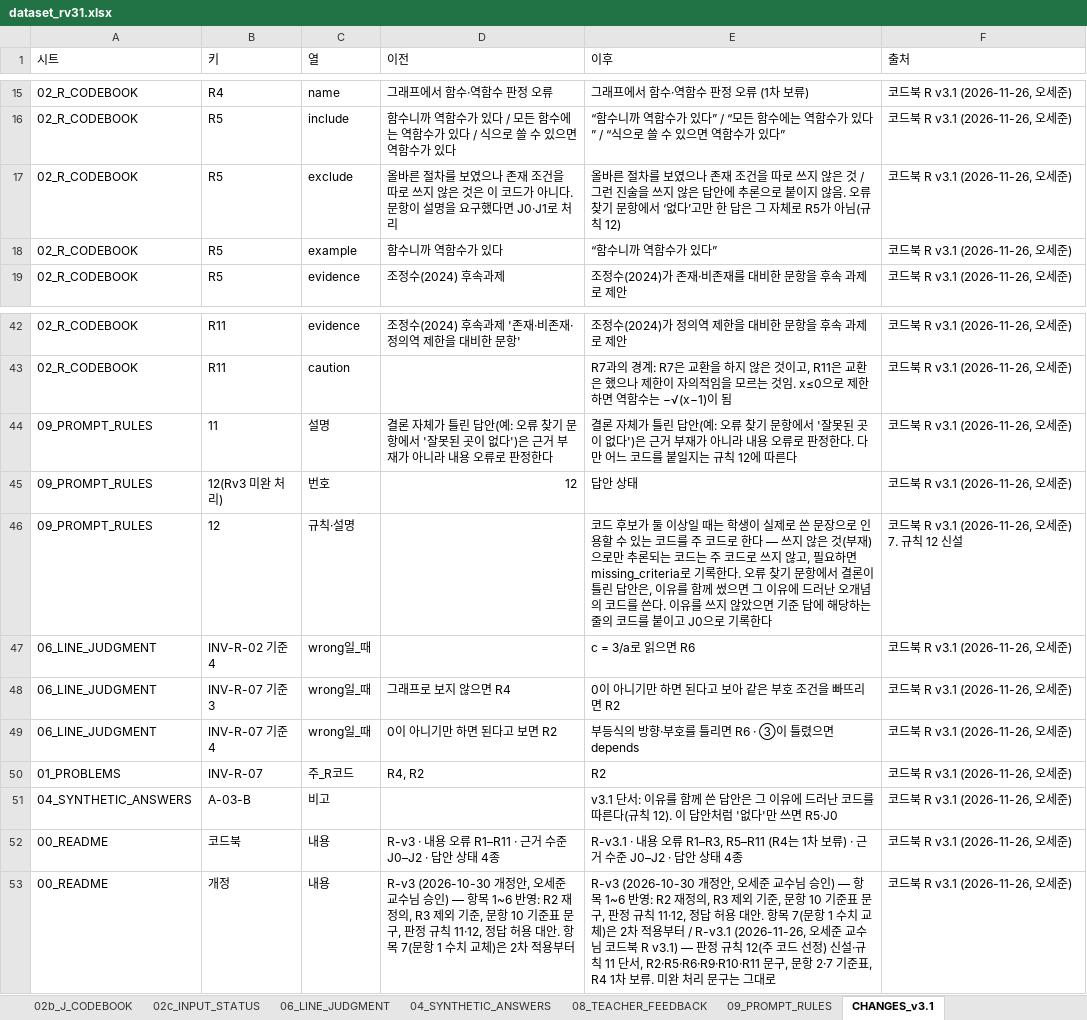
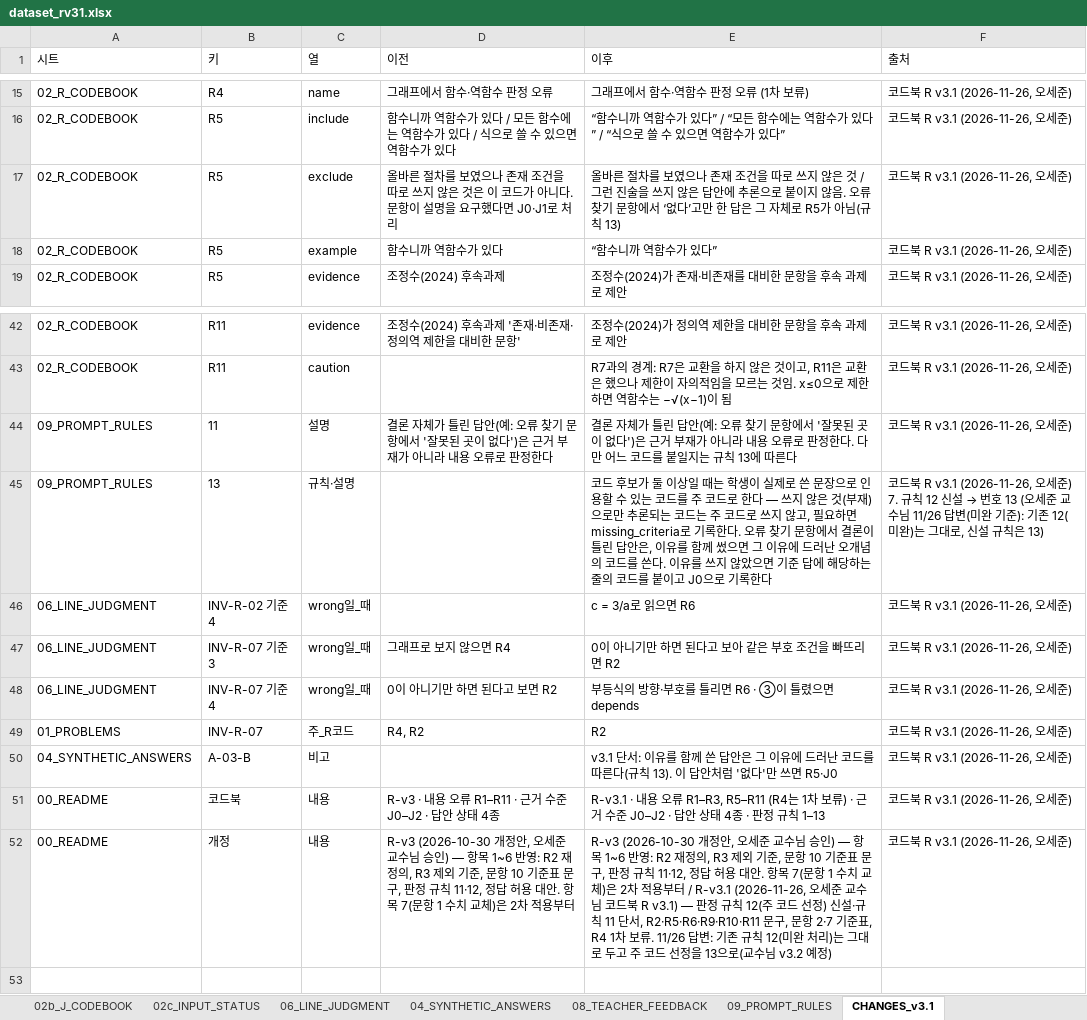
Before and after one commit to DayeonLeeeee/hongsu, an Excel workbook: materials/dataset_rv31.xlsx, sheet CHANGES_v3.1, drawn as a sheet; only a part is shown, gaps mark what is left out; values as stored, in another font and other column widths than the file's, no borders; removed rows and columns are numbered as before the commit, all else as after; the diff names each change by its address in the sheet, - before the commit and + after, or states it on an @@ line.

```diff
--- a/materials/dataset_rv31.xlsx (sheet CHANGES_v3.1)
+++ b/materials/dataset_rv31.xlsx (sheet CHANGES_v3.1)
-E17 (이후): …(규칙 12)
+E17 (이후): …(규칙 13)
-E44 (이후): …규칙 12에 따른…
+E44 (이후): …규칙 13에 따른…
-row 45: 09_PROMPT_RULES | 12(Rv3 미완 처리) | 번호 | 12 | 답안 상태 | 코드북 R v3.1 (2026-11-26, 오세준)
-B45 (키): 12
+B45 (키): 13
@@ F45 (출처): …12 신설 → …12 신설 → 번호 13 (오세준 교수님 11/26 답변(미완 기준): 기존 12(미완)는 그대로, 신설 규칙은 13) @@
-E50 (이후): …(규칙 12). 이 답안…
+E50 (이후): …(규칙 13). 이 답안…
-E51 (이후): …태 4종
+E51 (이후): …태 4종 · 판정 규칙 1–13
-E52 (이후): …보류. 미완 처리 문구는 그대로
+E52 (이후): …보류. 11/26 답변: 기존 규칙 12(미완 처리)는 그대로 두고 주 코드 선정을 13으로(교수님 v3.2 예정)
```
Also changed, not shown: sheet 09_PROMPT_RULES, sheet 00_README, sheet 04_SYNTHETIC_ANSWERS, sheet 02_R_CODEBOOK, 8 other files.
